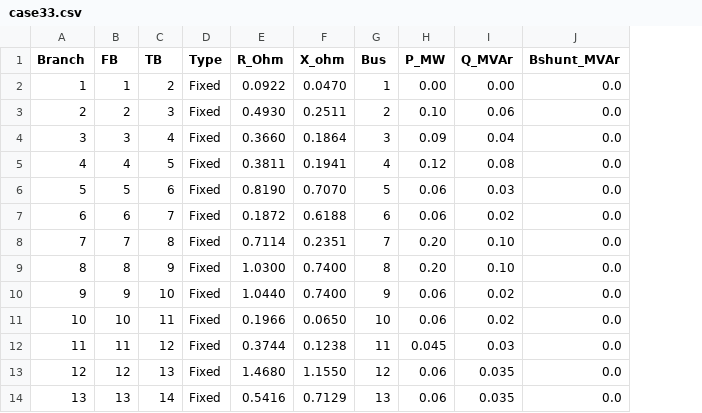
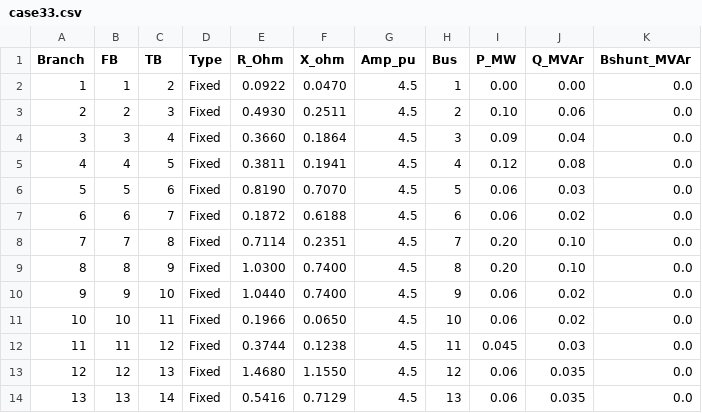
Before and after one commit to felipemarkson/HCEstimator.jl, a CSV file: example/case33.csv, drawn as a sheet; only a part is shown; the diff names each change by its address in the sheet, - before the commit and + after, or states it on an @@ line.

```diff
--- a/example/case33.csv
+++ b/example/case33.csv
+column G (Amp_pu), rows 2-14: all 4.5
```
Also changed, not shown: 17 other files.
